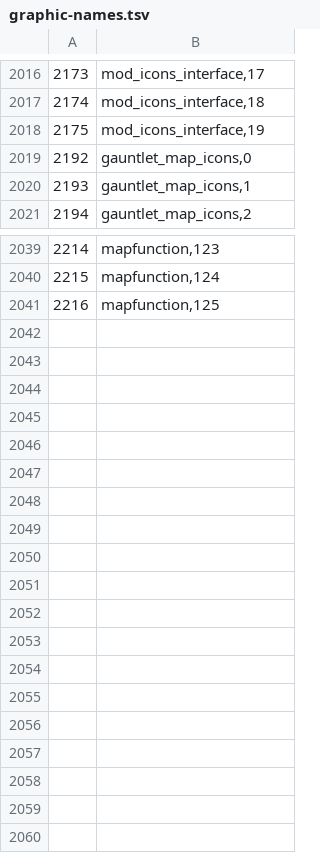
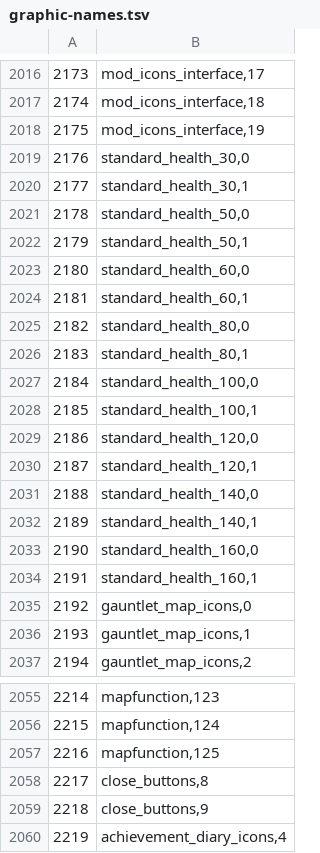
Before and after one commit to RuneStar/cs2, a TSV file: src/main/resources/org/runestar/cs2/graphic-names.tsv, drawn as a sheet; only a part is shown, gaps mark what is left out; the diff names each change by its address in the sheet, - before the commit and + after, or states it on an @@ line.

Commit message:
Update names

```diff
--- a/src/main/resources/org/runestar/cs2/graphic-names.tsv
+++ b/src/main/resources/org/runestar/cs2/graphic-names.tsv
+row 2019: 2176 | standard_health_30,0
+row 2020: 2177 | standard_health_30,1
+row 2021: 2178 | standard_health_50,0
+row 2022: 2179 | standard_health_50,1
+row 2023: 2180 | standard_health_60,0
+row 2024: 2181 | standard_health_60,1
+row 2025: 2182 | standard_health_80,0
+row 2026: 2183 | standard_health_80,1
+row 2027: 2184 | standard_health_100,0
+row 2028: 2185 | standard_health_100,1
+row 2029: 2186 | standard_health_120,0
+row 2030: 2187 | standard_health_120,1
+row 2031: 2188 | standard_health_140,0
+row 2032: 2189 | standard_health_140,1
+row 2033: 2190 | standard_health_160,0
+row 2034: 2191 | standard_health_160,1
+row 2058: 2217 | close_buttons,8
+row 2059: 2218 | close_buttons,9
+row 2060: 2219 | achievement_diary_icons,4
```
Also changed, not shown: src/main/resources/org/runestar/cs2/loc-names.tsv, src/main/resources/org/runestar/cs2/npc-names.tsv, 5 other files.
